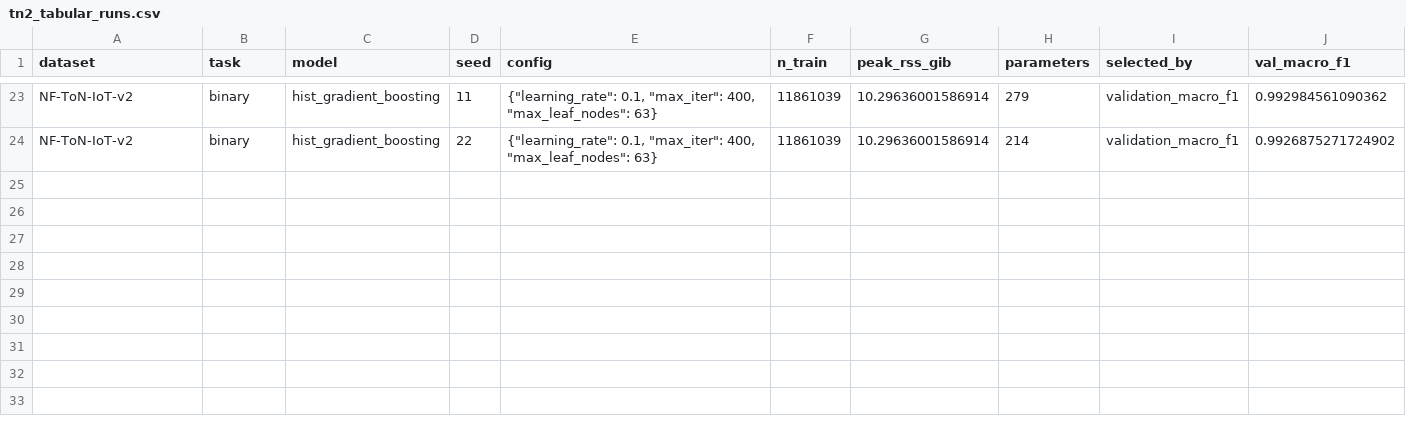
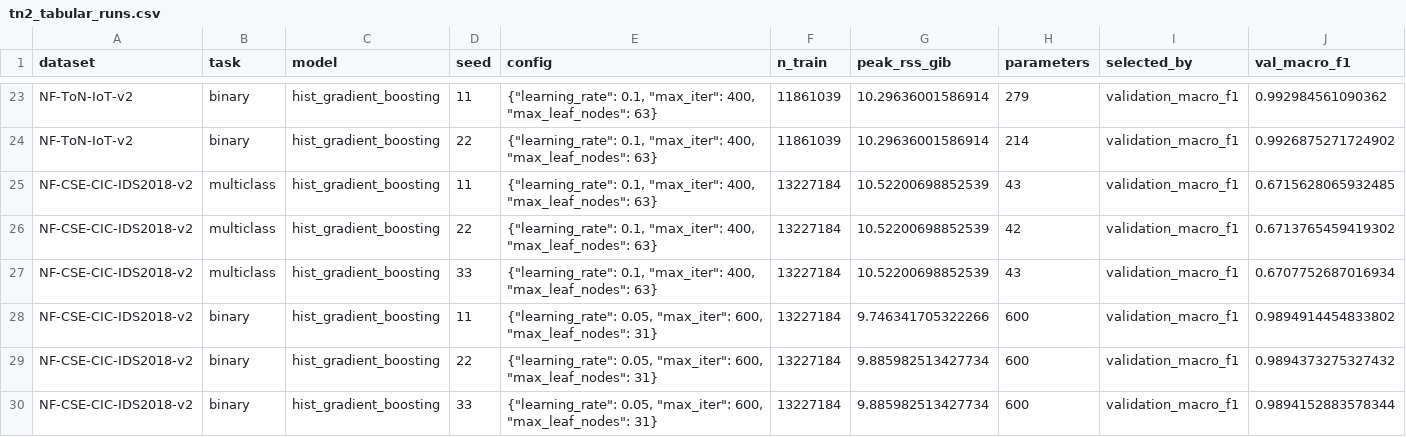
Before and after one commit to TranQuy-lab/reseach1, a CSV file: research_q4_2026/results/tn2_tabular_runs.csv, drawn as a sheet; only a part is shown, gaps mark what is left out; rows hold the shown columns only; the diff names each change by its address in the sheet, - before the commit and + after, or states it on an @@ line.

Commit message:
research(q4-2026): Gate B complete for 3 of 4 datasets; all 8 capacity cells done
Gate B (tabular on the locked split) is now complete for NF-UNSW-NB15-v2, NF-ToN-IoT-v2
and NF-CSE-CIC-IDS2018-v2, both tasks. HistGradientBoosting beats the best graph variant
in five of the six cells (+0.004 CSE binary, +0.006 UNSW binary, +0.012 ToN binary,
+0.097 ToN multiclass, +0.168 UNSW multiclass) and LOSES in the sixth: CSE-CIC multiclass
0.6712 against sage 0.6926 and sage_edge 0.6894, a paired deficit of -0.016
(95% CI [-0.022,-0.007]). Tabular dominance is reported as dataset-dependent, not as a
law.

TN-1 is complete for all eight dataset x task cells with both the harness control and the
capacity-matched model. NF-BoT-IoT-v2 is the decisive case: the flow-only model wins on
BOTH tasks (0.8364 multiclass vs sage_edge 0.8260; 0.9354 binary vs sage_edge 0.8818)
while the topology-only variant collapses on 4/5 multiclass and 5/5 binary seeds.

With all eight cells complete the capacity effect is positive and significant everywhere
(+0.003 to +0.049, all CIs excluding zero) while the residual topology contrast is
significantly negative in four cells (down to -0.267 on BoT-IoT multiclass),
indistinguishable in two, and at most +0.027 in the remaining two.

TN-5 replicates on a second dataset: mlp_struct 0.8188 on ToN multiclass against
sage_edge 0.7658. The auto-generated report now leads with eight findings and the
manuscript conclusion is rewritten around the complete matrix.

```diff
--- a/research_q4_2026/results/tn2_tabular_runs.csv
+++ b/research_q4_2026/results/tn2_tabular_runs.csv
+row 25: NF-CSE-CIC-IDS2018-v2 | multiclass | hist_gradient_boosting | 11 | {"learning_rate": 0.1, "max_iter": 400, "max_leaf_nodes": 63} | 13227184 | 10.52200698852539 | 43 | validation_macro_f1 | 0.6715628065932485
+row 26: NF-CSE-CIC-IDS2018-v2 | multiclass | hist_gradient_boosting | 22 | {"learning_rate": 0.1, "max_iter": 400, "max_leaf_nodes": 63} | 13227184 | 10.52200698852539 | 42 | validation_macro_f1 | 0.6713765459419302
+row 27: NF-CSE-CIC-IDS2018-v2 | multiclass | hist_gradient_boosting | 33 | {"learning_rate": 0.1, "max_iter": 400, "max_leaf_nodes": 63} | 13227184 | 10.52200698852539 | 43 | validation_macro_f1 | 0.6707752687016934
+row 28: NF-CSE-CIC-IDS2018-v2 | binary | hist_gradient_boosting | 11 | {"learning_rate": 0.05, "max_iter": 600, "max_leaf_nodes": 31} | 13227184 | 9.746341705322266 | 600 | validation_macro_f1 | 0.9894914454833802
+row 29: NF-CSE-CIC-IDS2018-v2 | binary | hist_gradient_boosting | 22 | {"learning_rate": 0.05, "max_iter": 600, "max_leaf_nodes": 31} | 13227184 | 9.885982513427734 | 600 | validation_macro_f1 | 0.9894373275327432
+row 30: NF-CSE-CIC-IDS2018-v2 | binary | hist_gradient_boosting | 33 | {"learning_rate": 0.05, "max_iter": 600, "max_leaf_nodes": 31} | 13227184 | 9.885982513427734 | 600 | validation_macro_f1 | 0.9894152883578344
```
Also changed, not shown: research_q4_2026/results/phaseB_contrasts.csv, research_q4_2026/results/phaseB_matrix.csv, 15 other files.
